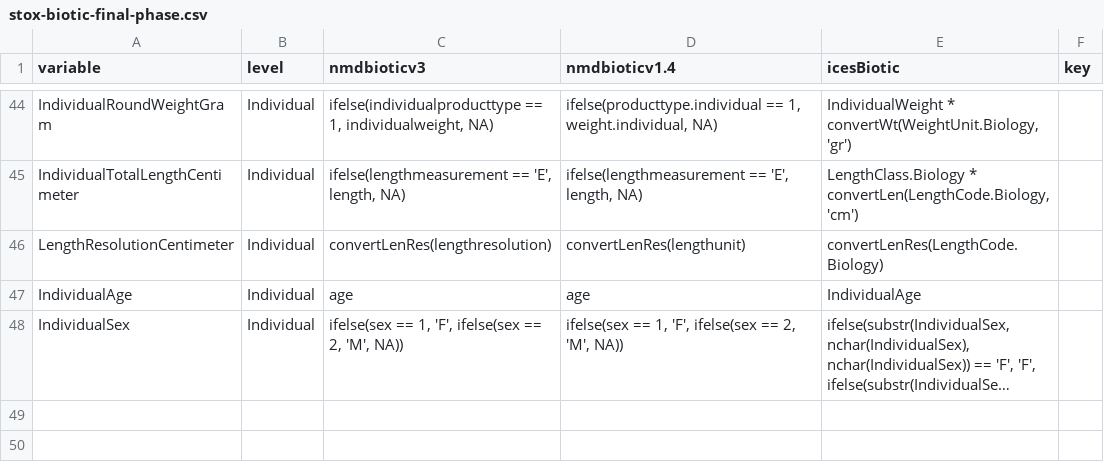
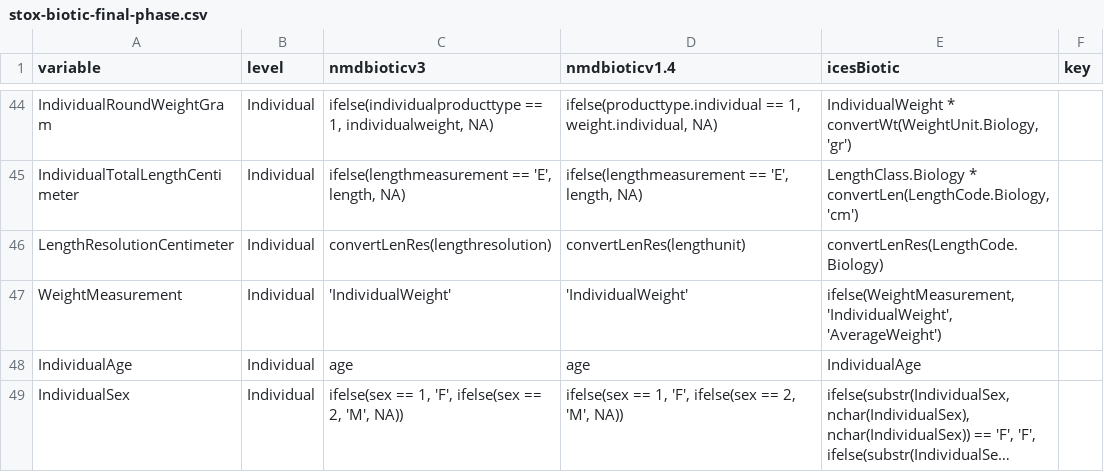
Before and after one commit to StoXProject/RstoxData, a CSV file: data-raw/stox-biotic-final-phase.csv, drawn as a sheet; only a part is shown, gaps mark what is left out; long unchanged cells end in ….

Commit message:
StoxBiotic: Fix in ICES Biotic converter where Catch's NumberAtLength != individuals records in that catch

```diff
--- a/data-raw/stox-biotic-final-phase.csv
+++ b/data-raw/stox-biotic-final-phase.csv
@@ -46,2 +46,3 @@ IndividualTotalLengthCentimeter,Individual,"ifelse(lengthmeasurement == 'E', len
 LengthResolutionCentimeter,Individual,"convertLenRes(lengthresolution)","convertLenRes(lengthunit)",convertLenRes(LengthCode.Biology),
+WeightMeasurement,Individual,"'IndividualWeight'","'IndividualWeight'","ifelse(WeightMeasurement,  'IndividualWeight', 'AverageWeight')",
 IndividualAge,Individual,age,age,IndividualAge,
```
Also changed, not shown: 2 other files.
